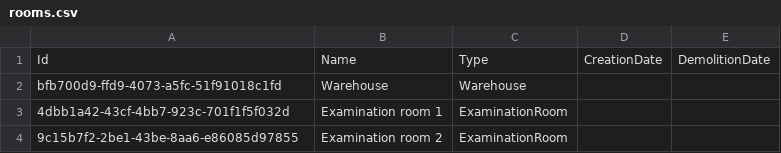
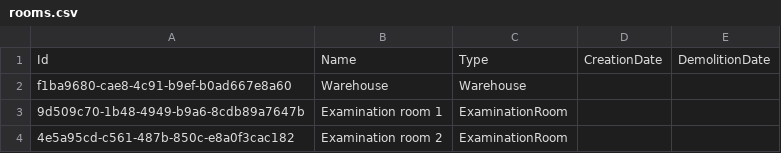
Before and after one commit to BulatovicBalsa/sims-project, a CSV file: HospitalTests/Data/rooms.csv, drawn as a sheet.

```diff
--- a/HospitalTests/Data/rooms.csv
+++ b/HospitalTests/Data/rooms.csv
@@ -1,4 +1,4 @@
 Id,Name,Type,CreationDate,DemolitionDate
-bfb700d9-ffd9-4073-a5fc-51f91018c1fd,Warehouse,Warehouse,,
-4dbb1a42-43cf-4bb7-923c-701f1f5f032d,Examination room 1,ExaminationRoom,,
-9c15b7f2-2be1-43be-8aa6-e86085d97855,Examination room 2,ExaminationRoom,,
+f1ba9680-cae8-4c91-b9ef-b0ad667e8a60,Warehouse,Warehouse,,
+9d509c70-1b48-4949-b9a6-8cdb89a7647b,Examination room 1,ExaminationRoom,,
+4e5a95cd-c561-487b-850c-e8a0f3cac182,Examination room 2,ExaminationRoom,,
```
Also changed, not shown: Hospital/Data/equipmentItems.csv, 2 other files.
